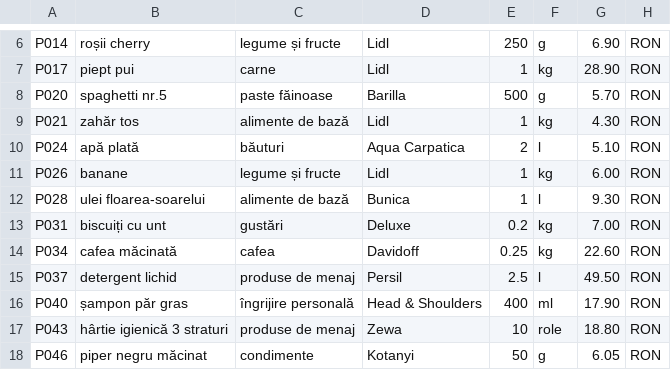
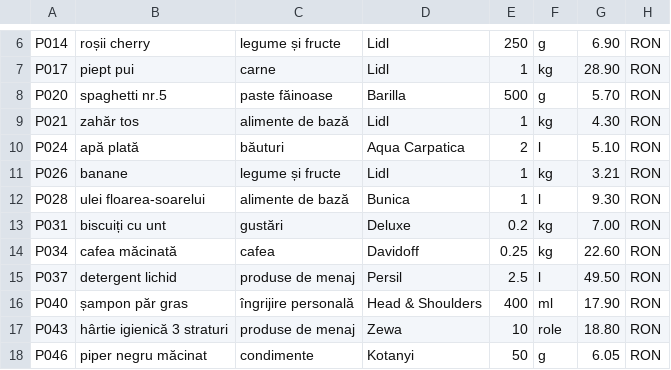
Before and after one commit to engelInes/Price-Comparator-Backend, a CSV file: price-comparator/src/main/resources/data/lidl_2025-05-08.csv, drawn as a sheet; only a part is shown, gaps mark what is left out.

Commit message:
added price alert functionality

```diff
--- a/price-comparator/src/main/resources/data/lidl_2025-05-08.csv
+++ b/price-comparator/src/main/resources/data/lidl_2025-05-08.csv
@@ -10,3 +10,3 @@ P021;zahăr tos;alimente de bază;Lidl;1;kg;4.30;RON
 P024;apă plată;băuturi;Aqua Carpatica;2;l;5.10;RON
-P026;banane;legume și fructe;Lidl;1;kg;6.00;RON
+P026;banane;legume și fructe;Lidl;1;kg;3.21;RON
 P028;ulei floarea-soarelui;alimente de bază;Bunica;1;l;9.30;RON
```
Also changed, not shown: 18 other files.
